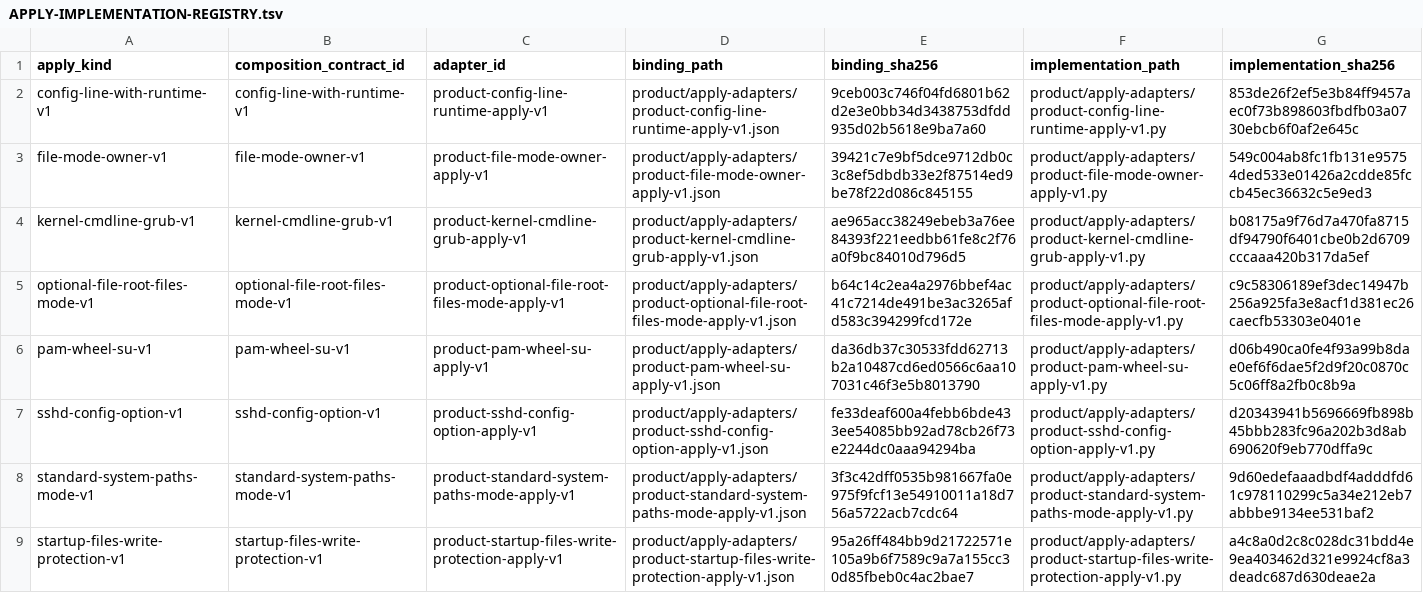
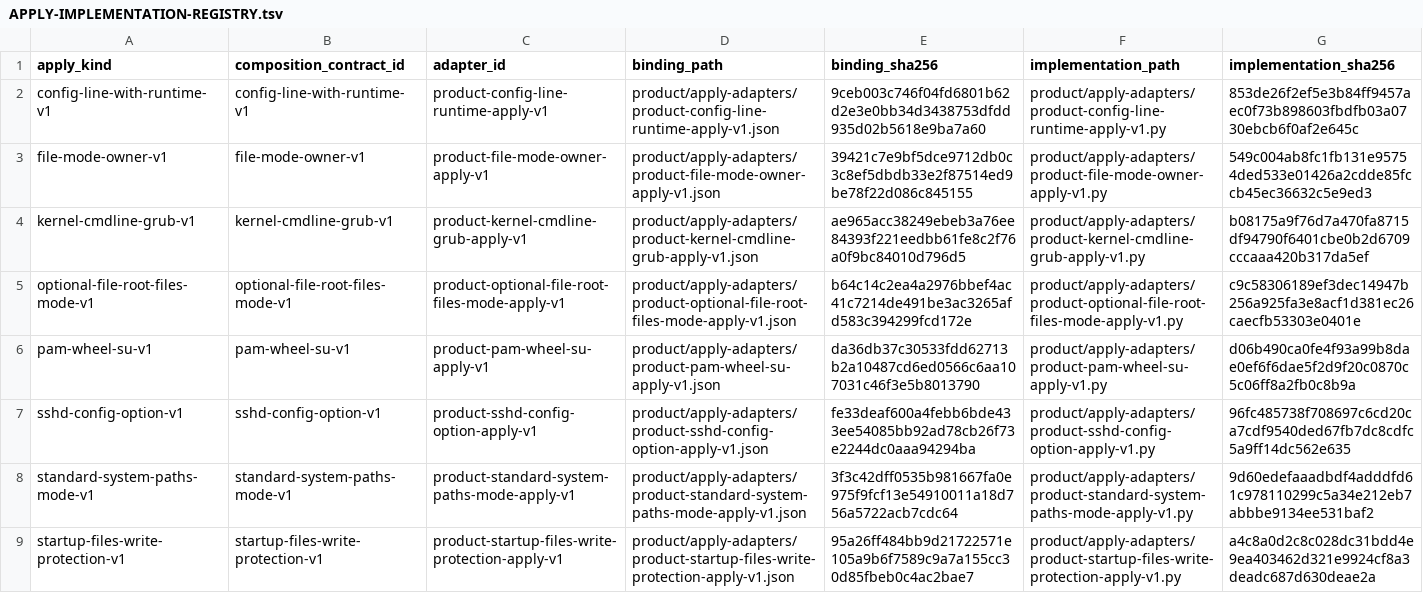
Before and after one commit to rasav65/SecureLinux-Policy, a TSV file: product/APPLY-IMPLEMENTATION-REGISTRY.tsv, drawn as a sheet; only a part is shown.

Commit message:
product: sshd-config-option-v1 — исправление по аудиту f75181a..4b0bed3
B-08: ошибка os.read — контролируемый отказ; при итоговой проверке ведёт
в компенсацию, при сверке восстановления — FAILED_COMPENSATION с
продолжением возврата остальных файлов.
B-09: ошибки удаления временных файлов накапливаются и не останавливают
восстановление и повторную перезагрузку.
B-10: при ошибке восстановительной замены временный файл удаляется.
B-04 первого прогона аудита f75181a..b1506bd: PubkeyAuthentication и
AuthorizedKeysFile берутся из sshd -T для соединения каждого
администратора (Match User учитывается).
Тест — 43 случая. Меняет продукт: ВМ-прогона нет.

```diff
--- a/product/APPLY-IMPLEMENTATION-REGISTRY.tsv
+++ b/product/APPLY-IMPLEMENTATION-REGISTRY.tsv
@@ -6,3 +6,3 @@ optional-file-root-files-mode-v1	optional-file-root-files-mode-v1	product-option
 pam-wheel-su-v1	pam-wheel-su-v1	product-pam-wheel-su-apply-v1	product/apply-adapters/product-pam-wheel-su-apply-v1.json	da36db37c30533fdd62713b2a10487cd6ed0566c6aa107031c46f3e5b8013790	product/apply-adapters/product-pam-wheel-su-apply-v1.py	d06b490ca0fe4f93a99b8dae0ef6f6dae5f2d9f20c0870c5c06ff8a2fb0c8b9a
-sshd-config-option-v1	sshd-config-option-v1	product-sshd-config-option-apply-v1	product/apply-adapters/product-sshd-config-option-apply-v1.json	fe33deaf600a4febb6bde433ee54085bb92ad78cb26f73e2244dc0aaa94294ba	product/apply-adapters/product-sshd-config-option-apply-v1.py	d20343941b5696669fb898b45bbb283fc96a202b3d8ab690620f9eb770dffa9c
+sshd-config-option-v1	sshd-config-option-v1	product-sshd-config-option-apply-v1	product/apply-adapters/product-sshd-config-option-apply-v1.json	fe33deaf600a4febb6bde433ee54085bb92ad78cb26f73e2244dc0aaa94294ba	product/apply-adapters/product-sshd-config-option-apply-v1.py	96fc485738f708697c6cd20ca7cdf9540ded67fb7dc8cdfc5a9ff14dc562e635
 standard-system-paths-mode-v1	standard-system-paths-mode-v1	product-standard-system-paths-mode-apply-v1	product/apply-adapters/product-standard-system-paths-mode-apply-v1.json	3f3c42dff0535b981667fa0e975f9fcf13e54910011a18d756a5722acb7cdc64	product/apply-adapters/product-standard-system-paths-mode-apply-v1.py	9d60edefaaadbdf4adddfd61c978110299c5a34e212eb7abbbe9134ee531baf2
```
Also changed, not shown: 13 other files.
